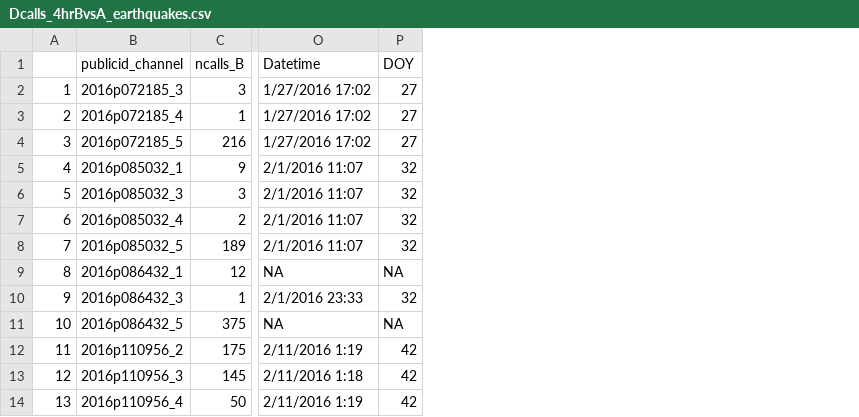
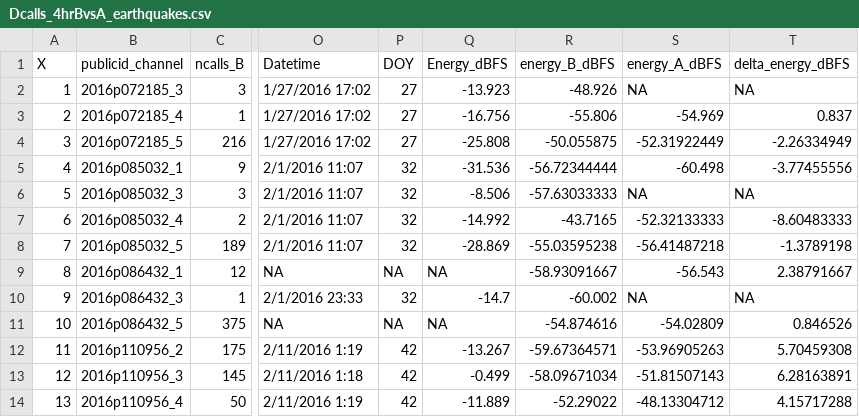
Before and after one commit to dawnbarlow/blue-whale-earthquake, a CSV file: data/Dcalls_4hrBvsA_earthquakes.csv, drawn as a sheet; only a part is shown, gaps mark what is left out; the diff names each change by its address in the sheet, - before the commit and + after, or states it on an @@ line.

```diff
--- a/data/Dcalls_4hrBvsA_earthquakes.csv
+++ b/data/Dcalls_4hrBvsA_earthquakes.csv
+column Q (Energy_dBFS), rows 2-14: -13.923 | -16.756 | -25.808 | -31.536 | -8.506 | -14.992 | -28.869 | NA | -14.7 | NA | -13.267 | -0.499 | -11.889
+column R (energy_B_dBFS), rows 2-14: -48.926 | -55.806 | -50.055875 | -56.72344444 | -57.63033333 | -43.7165 | -55.03595238 | -58.93091667 | -60.002 | -54.874616 | -59.67364571 | -58.09671034 | -52.29022
+column S (energy_A_dBFS), rows 2-14: NA | -54.969 | -52.31922449 | -60.498 | NA | -52.32133333 | -56.41487218 | -56.543 | NA | -54.02809 | -53.96905263 | -51.81507143 | -48.13304712
+column T (delta_energy_dBFS), rows 2-14: NA | 0.837 | -2.26334949 | -3.77455556 | NA | -8.60483333 | -1.3789198 | 2.38791667 | NA | 0.846526 | 5.70459308 | 6.28163891 | 4.15717288
-A1: (empty)
+A1: X
```
Also changed, not shown: data/Dcalls_1hrBvsA_earthquakes.csv, data/Dcalls_2hrBvsA_earthquakes.csv, 8 other files.
